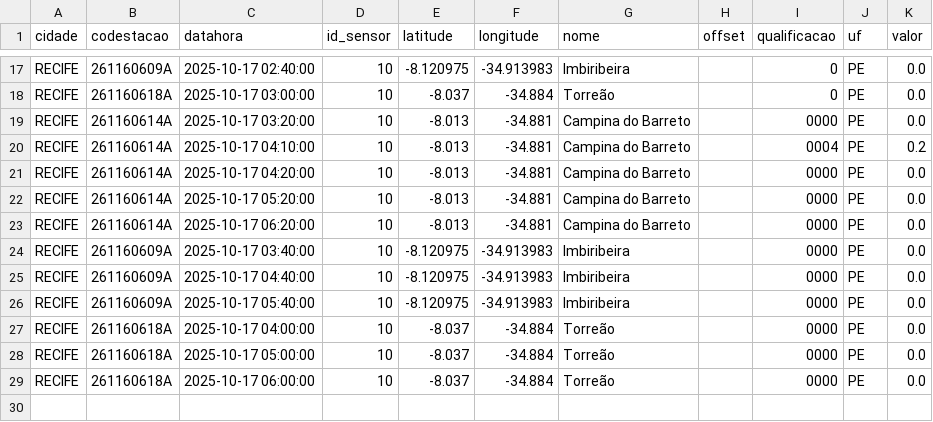
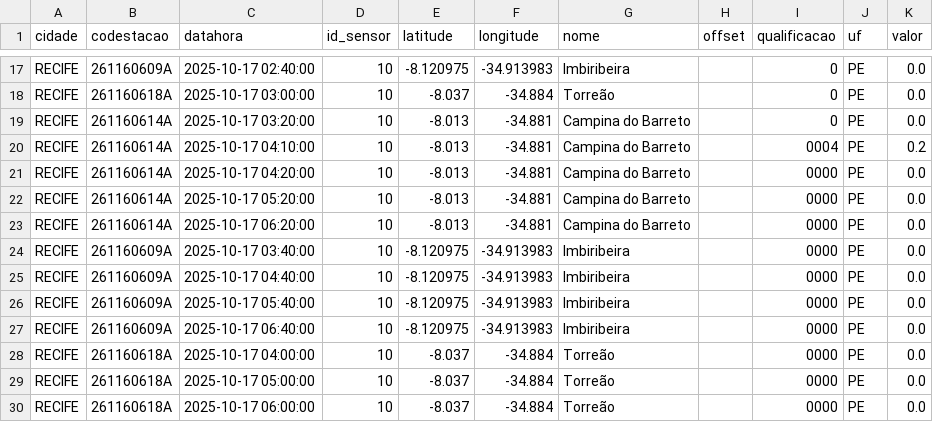
Before and after one commit to RafaellaB/Diagramas-de-risco-din-mico, a CSV file: chuva_recife_2025-10-17.csv, drawn as a sheet; only a part is shown, gaps mark what is left out.

```diff
--- a/chuva_recife_2025-10-17.csv
+++ b/chuva_recife_2025-10-17.csv
@@ -18,3 +18,3 @@ RECIFE,261160609A,2025-10-17 02:40:00,10,-8.120975,-34.913983,Imbiribeira,,0,PE,
 RECIFE,261160618A,2025-10-17 03:00:00,10,-8.037,-34.884,Torreão,,0,PE,0.0
-RECIFE,261160614A,2025-10-17 03:20:00,10,-8.013,-34.881,Campina do Barreto,,0000,PE,0.0
+RECIFE,261160614A,2025-10-17 03:20:00,10,-8.013,-34.881,Campina do Barreto,,0,PE,0.0
 RECIFE,261160614A,2025-10-17 04:10:00,10,-8.013,-34.881,Campina do Barreto,,0004,PE,0.2
@@ -26,2 +26,3 @@ RECIFE,261160609A,2025-10-17 04:40:00,10,-8.120975,-34.913983,Imbiribeira,,0000,
 RECIFE,261160609A,2025-10-17 05:40:00,10,-8.120975,-34.913983,Imbiribeira,,0000,PE,0.0
+RECIFE,261160609A,2025-10-17 06:40:00,10,-8.120975,-34.913983,Imbiribeira,,0000,PE,0.0
 RECIFE,261160618A,2025-10-17 04:00:00,10,-8.037,-34.884,Torreão,,0000,PE,0.0
```
